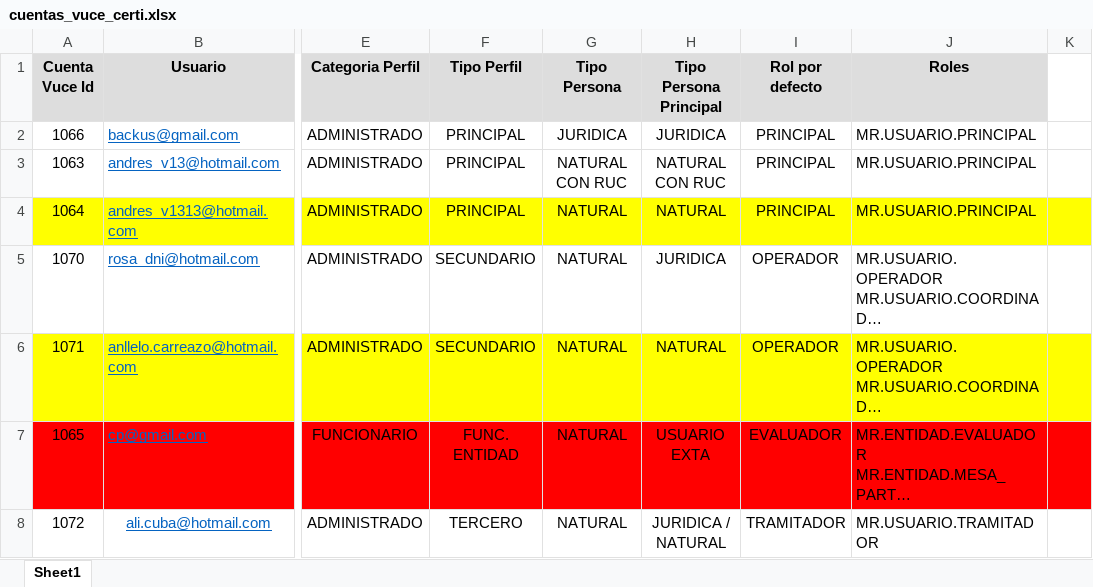
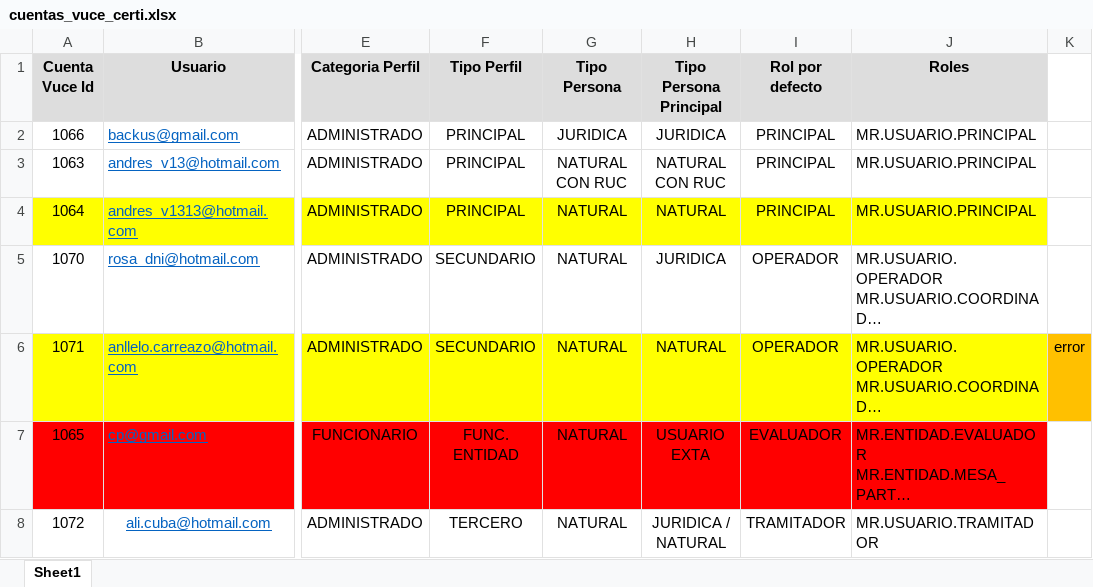
Before and after one commit to TheLastMVK/DocumentoVuce, an Excel workbook: PROYECTO MR/cuentas_vuce_certi.xlsx, sheet Sheet1, drawn as a sheet; only a part is shown, gaps mark what is left out; long unchanged cells end in …; values as stored, in another font and other column widths than the file's, no borders; the diff names each change by its address in the sheet, - before the commit and + after, or states it on an @@ line.

```diff
--- a/PROYECTO MR/cuentas_vuce_certi.xlsx (sheet Sheet1)
+++ b/PROYECTO MR/cuentas_vuce_certi.xlsx (sheet Sheet1)
-K4 fill: #FFFF00
+K4 fill: none
-K6: (empty)
+K6: error
-K6 fill: #FFFF00
+K6 fill: #FFC000
-K7 fill: #FF0000
+K7 fill: none
```
Also changed, not shown: 6 other files.
